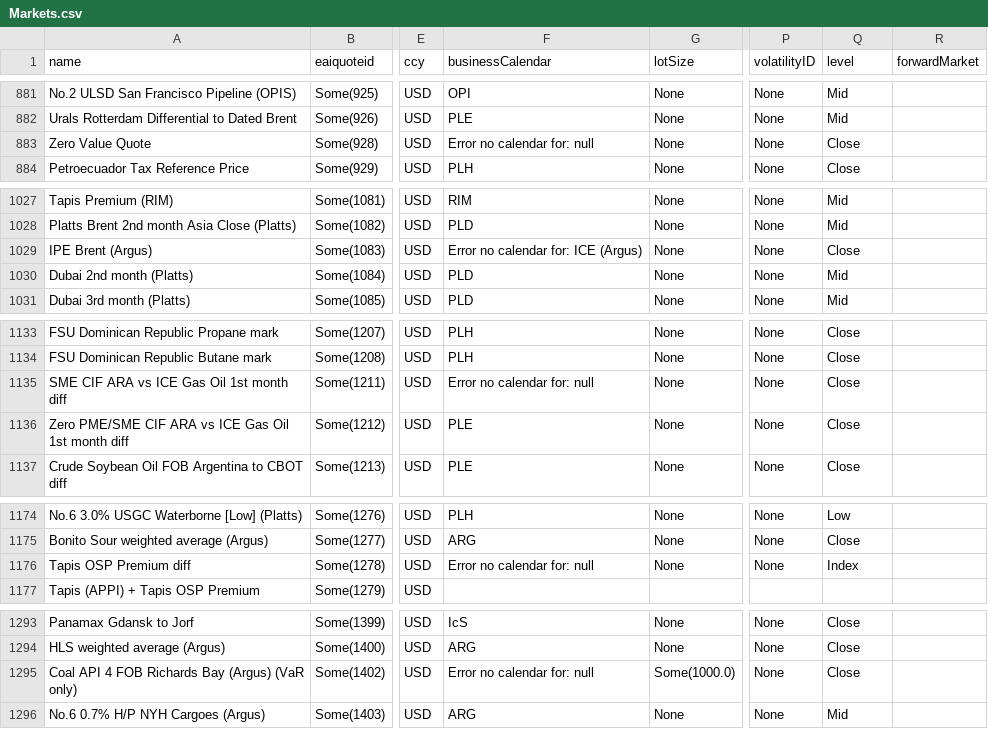
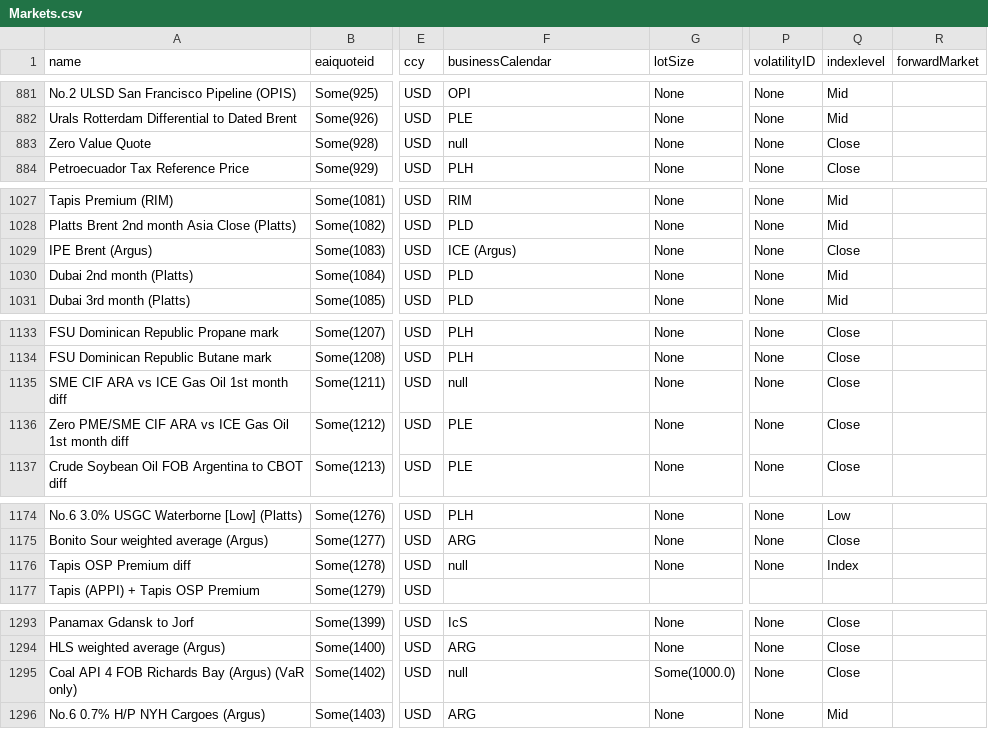
Before and after one commit to cage433/maker, a CSV file: curves/test-resources/starling/market/Markets.csv, drawn as a sheet; only a part is shown, gaps mark what is left out; the diff covers the shown part only; the diff names each change by its address in the sheet, - before the commit and + after, or states it on an @@ line.

```diff
--- a/curves/test-resources/starling/market/Markets.csv
+++ b/curves/test-resources/starling/market/Markets.csv
-Q1: level
+Q1: indexlevel
-F883 (businessCalendar): Error no calendar for: null
+F883 (businessCalendar): null
-F1029 (businessCalendar): Error no calendar for: ICE (Argus)
+F1029 (businessCalendar): ICE (Argus)
-F1135 (businessCalendar): Error no calendar for: null
+F1135 (businessCalendar): null
-F1176 (businessCalendar): Error no calendar for: null
+F1176 (businessCalendar): null
-F1295 (businessCalendar): Error no calendar for: null
+F1295 (businessCalendar): null
```
Also changed, not shown: 14 edited cells elsewhere in this file, 13 other files.
